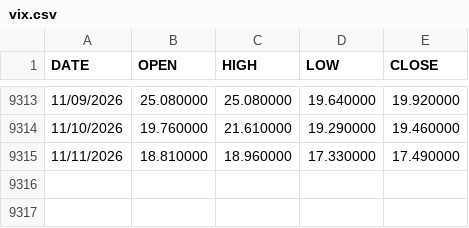
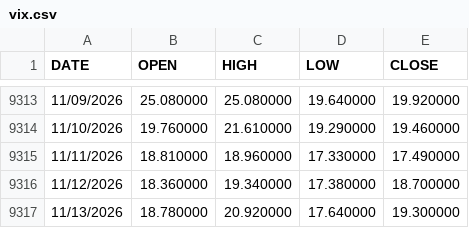
Before and after one commit to mtnihrbp-hue/gold-premium-monitor, a CSV file: data/vix.csv, drawn as a sheet; only a part is shown, gaps mark what is left out.

```diff
--- a/data/vix.csv
+++ b/data/vix.csv
@@ -9315 +9315,3 @@ DATE,OPEN,HIGH,LOW,CLOSE
 11/11/2026,18.810000,18.960000,17.330000,17.490000
+11/12/2026,18.360000,19.340000,17.380000,18.700000
+11/13/2026,18.780000,20.920000,17.640000,19.300000
```
Also changed, not shown: data/gvz.csv, 2 other files.
